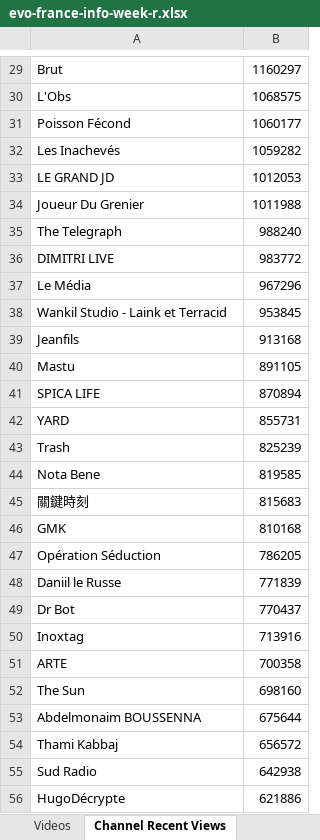
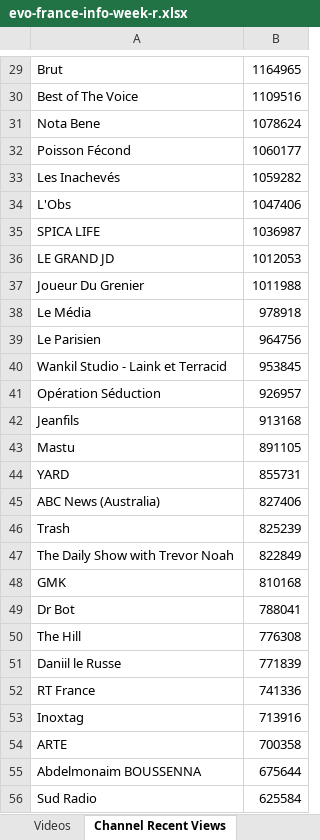
Before and after one commit to pnbt/youtube-transparency, an Excel workbook: app/assets/data/info/evo-france-info-week-r.xlsx, sheet Channel Recent Views, drawn as a sheet; only a part is shown, gaps mark what is left out; values as stored, in another font and other column widths than the file's, no borders; removed rows and columns are numbered as before the commit, all else as after; the diff covers the shown part only; the diff names each change by its address in the sheet, - before the commit and + after, or states it on an @@ line.

```diff
--- a/app/assets/data/info/evo-france-info-week-r.xlsx (sheet Channel Recent Views)
+++ b/app/assets/data/info/evo-france-info-week-r.xlsx (sheet Channel Recent Views)
-B29: 1160297
+B29: 1164965
-row 30: L'Obs | 1068575
+row 30: Best of The Voice | 1109516
+row 31: Nota Bene | 1078624
+row 34: L'Obs | 1047406
+row 35: SPICA LIFE | 1036987
-row 35: The Telegraph | 988240
-row 36: DIMITRI LIVE | 983772
-B38: 967296
+B38: 978918
+row 39: Le Parisien | 964756
+row 41: Opération Séduction | 926957
-row 41: SPICA LIFE | 870894
+row 45: ABC News (Australia) | 827406
-row 44: Nota Bene | 819585
-row 45: 關鍵時刻 | 815683
+row 47: The Daily Show with Trevor Noah | 822849
-row 47: Opération Séduction | 786205
+row 49: Dr Bot | 788041
+row 50: The Hill | 776308
-row 49: Dr Bot | 770437
+row 52: RT France | 741336
-row 52: The Sun | 698160
-row 54: Thami Kabbaj | 656572
-B56: 642938
+B56: 625584
-row 56: HugoDécrypte | 621886
```
Also changed, not shown: 369 added rows, 376 removed rows, 219 moved rows and 70 edited cells elsewhere in this sheet, sheet Videos, app/assets/data/info/evo-france-info-3days-r.xlsx, app/assets/data/info/evo-france-info-3days-v.xlsx, 9 other files.
